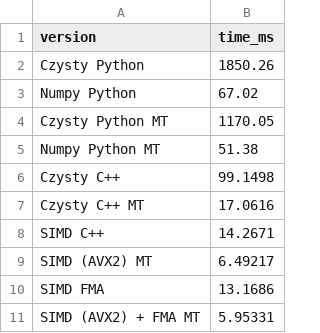
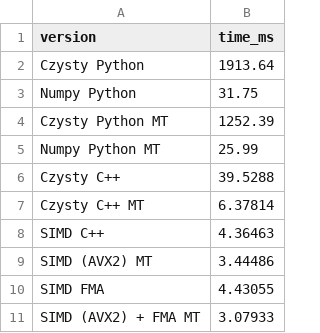
Before and after one commit to Itchykite/Benchmark-test, a CSV file: out/results.csv, drawn as a sheet.

```diff
--- a/out/results.csv
+++ b/out/results.csv
@@ -1,11 +1,11 @@
 version,time_ms
-Czysty Python,1850.26
-Numpy Python,67.02
-Czysty Python MT,1170.05
-Numpy Python MT,51.38
-Czysty C++,99.1498
-Czysty C++ MT,17.0616
-SIMD C++,14.2671
-SIMD (AVX2) MT,6.49217
-SIMD FMA,13.1686
-SIMD (AVX2) + FMA MT,5.95331
+Czysty Python,1913.64
+Numpy Python,31.75
+Czysty Python MT,1252.39
+Numpy Python MT,25.99
+Czysty C++,39.5288
+Czysty C++ MT,6.37814
+SIMD C++,4.36463
+SIMD (AVX2) MT,3.44486
+SIMD FMA,4.43055
+SIMD (AVX2) + FMA MT,3.07933
```
Also changed, not shown: out/results_avg.csv, 9 other files.
